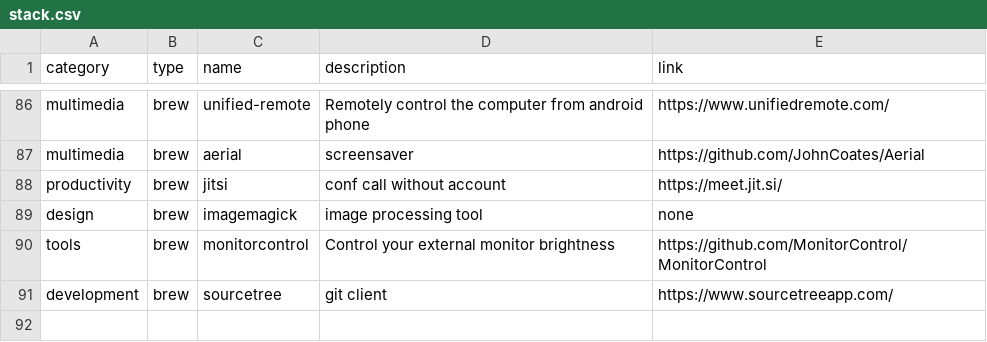
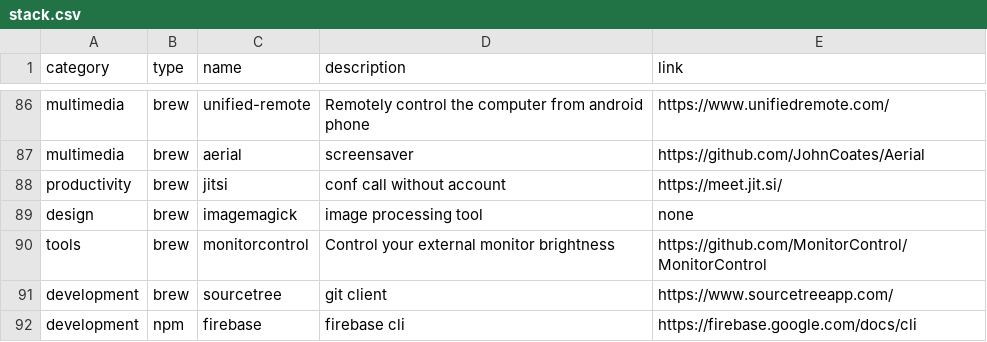
Before and after one commit to ghostwan/workspace-setup, a CSV file: stack.csv, drawn as a sheet; only a part is shown, gaps mark what is left out.

Commit message:
Add firebase: firebase cli

```diff
--- a/stack.csv
+++ b/stack.csv
@@ -91 +91,2 @@ tools,brew,monitorcontrol,Control your external monitor brightness,https://githu
 development,brew,sourcetree,git client,https://www.sourcetreeapp.com/
+development,npm,firebase,firebase cli,https://firebase.google.com/docs/cli
```
